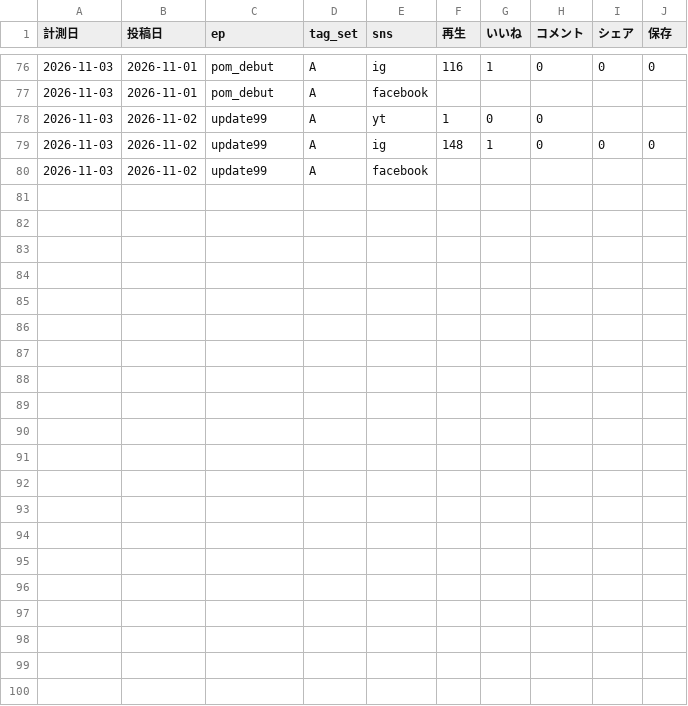
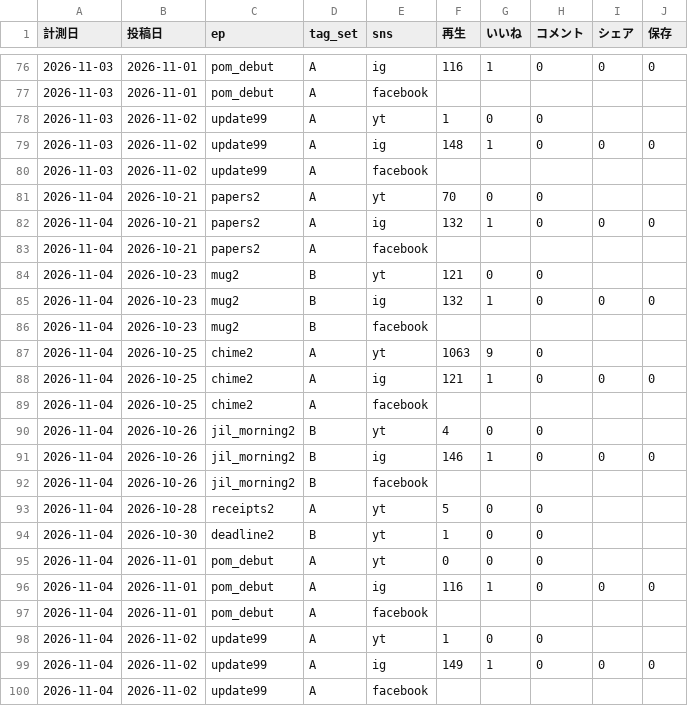
Before and after one commit to ibato-byte/renjill-auto, a CSV file: content/metrics.csv, drawn as a sheet; only a part is shown, gaps mark what is left out.

Commit message:
metrics: 2026-11-04

```diff
--- a/content/metrics.csv
+++ b/content/metrics.csv
@@ -80 +80,21 @@
 2026-11-03,2026-11-02,update99,A,facebook,,,,,
+2026-11-04,2026-10-21,papers2,A,yt,70,0,0,,
+2026-11-04,2026-10-21,papers2,A,ig,132,1,0,0,0
+2026-11-04,2026-10-21,papers2,A,facebook,,,,,
+2026-11-04,2026-10-23,mug2,B,yt,121,0,0,,
+2026-11-04,2026-10-23,mug2,B,ig,132,1,0,0,0
+2026-11-04,2026-10-23,mug2,B,facebook,,,,,
+2026-11-04,2026-10-25,chime2,A,yt,1063,9,0,,
+2026-11-04,2026-10-25,chime2,A,ig,121,1,0,0,0
+2026-11-04,2026-10-25,chime2,A,facebook,,,,,
+2026-11-04,2026-10-26,jil_morning2,B,yt,4,0,0,,
+2026-11-04,2026-10-26,jil_morning2,B,ig,146,1,0,0,0
+2026-11-04,2026-10-26,jil_morning2,B,facebook,,,,,
+2026-11-04,2026-10-28,receipts2,A,yt,5,0,0,,
+2026-11-04,2026-10-30,deadline2,B,yt,1,0,0,,
+2026-11-04,2026-11-01,pom_debut,A,yt,0,0,0,,
+2026-11-04,2026-11-01,pom_debut,A,ig,116,1,0,0,0
+2026-11-04,2026-11-01,pom_debut,A,facebook,,,,,
+2026-11-04,2026-11-02,update99,A,yt,1,0,0,,
+2026-11-04,2026-11-02,update99,A,ig,149,1,0,0,0
+2026-11-04,2026-11-02,update99,A,facebook,,,,,
```
Also changed, not shown: content/followers.csv, 1 other file.
